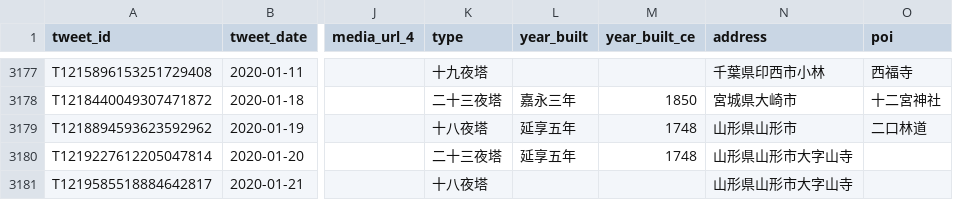
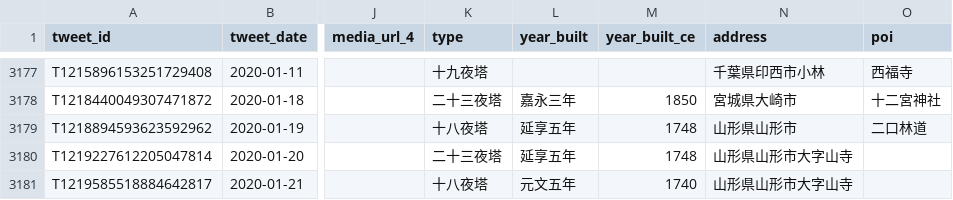
Before and after one commit to midoriit/tsukimachito, a CSV file: tsukimachito.csv, drawn as a sheet; only a part is shown, gaps mark what is left out; the diff names each change by its address in the sheet, - before the commit and + after, or states it on an @@ line.

```diff
--- a/tsukimachito.csv
+++ b/tsukimachito.csv
-L3181 (year_built): (empty)
+L3181 (year_built): 元文五年
-M3181 (year_built_ce): (empty)
+M3181 (year_built_ce): 1740
```
Also changed, not shown: 2 other files.
